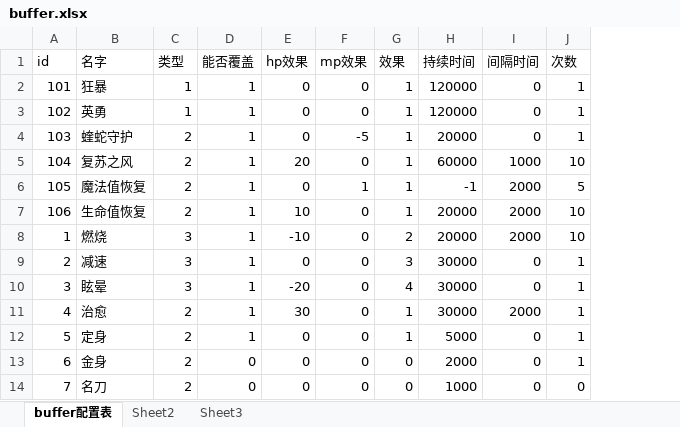
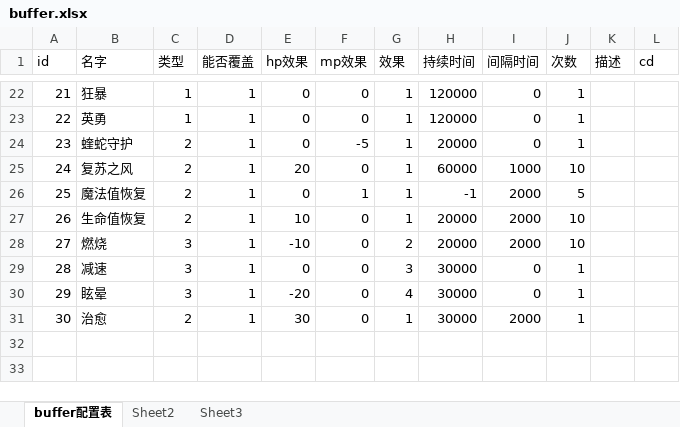
Before and after one commit to Zuo-Hang/gameserver, an Excel workbook: gameservicedemo/src/main/resources/game_configuration_excel/buffer.xlsx, sheet buffer配置表, drawn as a sheet; only a part is shown, gaps mark what is left out; values as stored, in another font and other column widths than the file's, no borders; removed rows and columns are numbered as before the commit, all else as after; the diff covers the shown part only; the diff names each change by its address in the sheet, - before the commit and + after, or states it on an @@ line.

```diff
--- a/gameservicedemo/src/main/resources/game_configuration_excel/buffer.xlsx (sheet buffer配置表)
+++ b/gameservicedemo/src/main/resources/game_configuration_excel/buffer.xlsx (sheet buffer配置表)
+column K (描述), empty
+column L (cd), empty
-A22 (id): 101
+A22 (id): 21
-A23 (id): 102
+A23 (id): 22
-A24 (id): 103
+A24 (id): 23
-A25 (id): 104
+A25 (id): 24
-A26 (id): 105
+A26 (id): 25
-A27 (id): 106
+A27 (id): 26
-A28 (id): 1
+A28 (id): 27
-A29 (id): 2
+A29 (id): 28
-A30 (id): 3
+A30 (id): 29
-A31 (id): 4
+A31 (id): 30
-row 12: 5 | 定身 | 2 | 1 | 0 | 0 | 1 | 5000 | 0 | 1
-row 13: 6 | 金身 | 2 | 0 | 0 | 0 | 0 | 2000 | 0 | 1
-row 14: 7 | 名刀 | 2 | 0 | 0 | 0 | 0 | 1000 | 0 | 0
```
Also changed, not shown: 20 added rows elsewhere in this sheet, gameservicedemo/src/main/resources/game_configuration_excel/roleType.xlsx, gameservicedemo/src/main/resources/game_configuration_excel/shop.xlsx, 19 other files.
